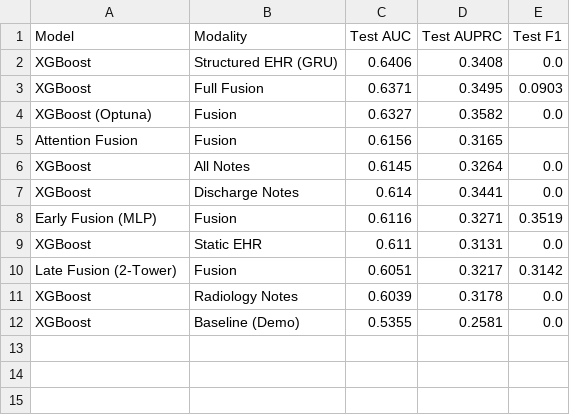
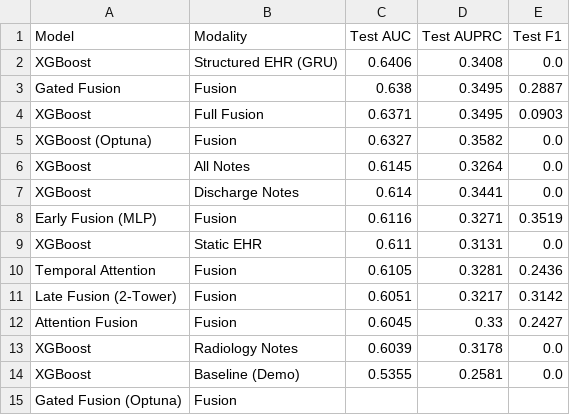
Before and after one commit to ddlin-mids/mimic_nlp, a CSV file: results/cohort_results/final_model_comparison.csv, drawn as a sheet; removed rows and columns are numbered as before the commit, all else as after; the diff names each change by its address in the sheet, - before the commit and + after, or states it on an @@ line.

```diff
--- a/results/cohort_results/final_model_comparison.csv
+++ b/results/cohort_results/final_model_comparison.csv
+row 3: Gated Fusion | Fusion | 0.638 | 0.3495 | 0.2887
-row 5: Attention Fusion | Fusion | 0.6156 | 0.3165
+row 10: Temporal Attention | Fusion | 0.6105 | 0.3281 | 0.2436
+row 12: Attention Fusion | Fusion | 0.6045 | 0.33 | 0.2427
+row 15: Gated Fusion (Optuna) | Fusion
```
Also changed, not shown: 13 other files.
